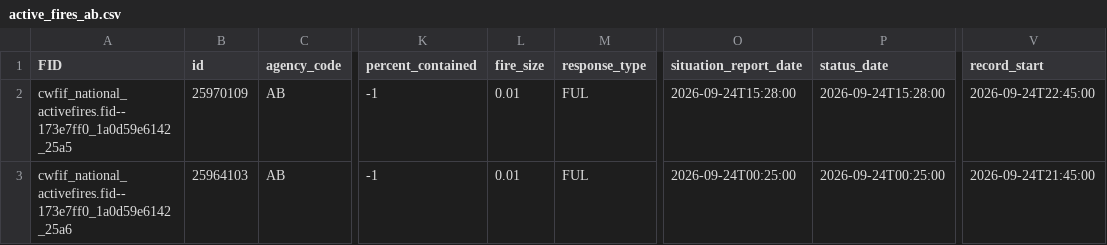
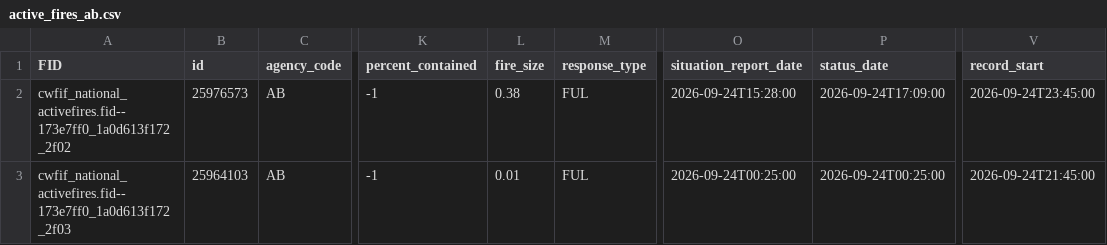
Before and after one commit to jagius/cda-air-quality-compiler, a CSV file: docs/active_fires_ab.csv, drawn as a sheet; only a part is shown, gaps mark what is left out; the diff names each change by its address in the sheet, - before the commit and + after, or states it on an @@ line.

```diff
--- a/docs/active_fires_ab.csv
+++ b/docs/active_fires_ab.csv
-A2 (FID): cwfif_national_activefires.fid--173e7ff0_1a0d59e6142_25a5
+A2 (FID): cwfif_national_activefires.fid--173e7ff0_1a0d613f172_2f02
-B2 (id): 25970109
+B2 (id): 25976573
-L2 (fire_size): 0.01
+L2 (fire_size): 0.38
-P2 (status_date): 2026-09-24T15:28:00
+P2 (status_date): 2026-09-24T17:09:00
-V2 (record_start): 2026-09-24T22:45:00
+V2 (record_start): 2026-09-24T23:45:00
-A3 (FID): cwfif_national_activefires.fid--173e7ff0_1a0d59e6142_25a6
+A3 (FID): cwfif_national_activefires.fid--173e7ff0_1a0d613f172_2f03
```
Also changed, not shown: docs/active_fires.csv, docs/active_fires_bc.csv, 8 other files.
